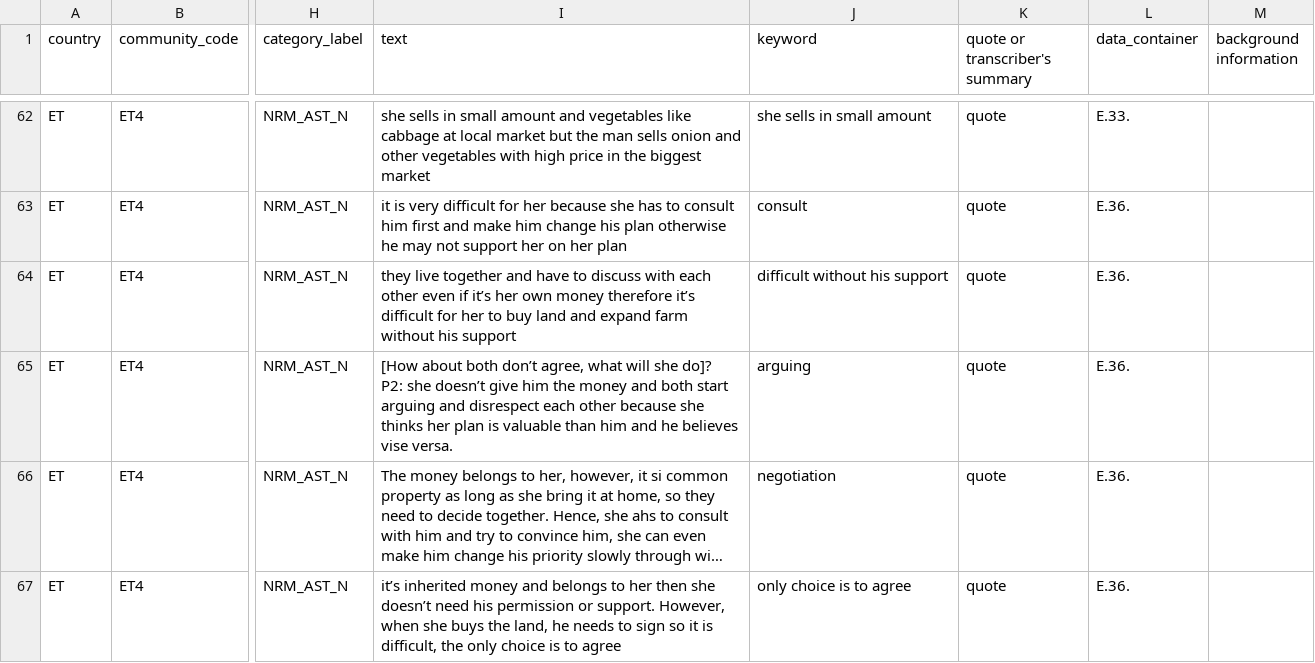
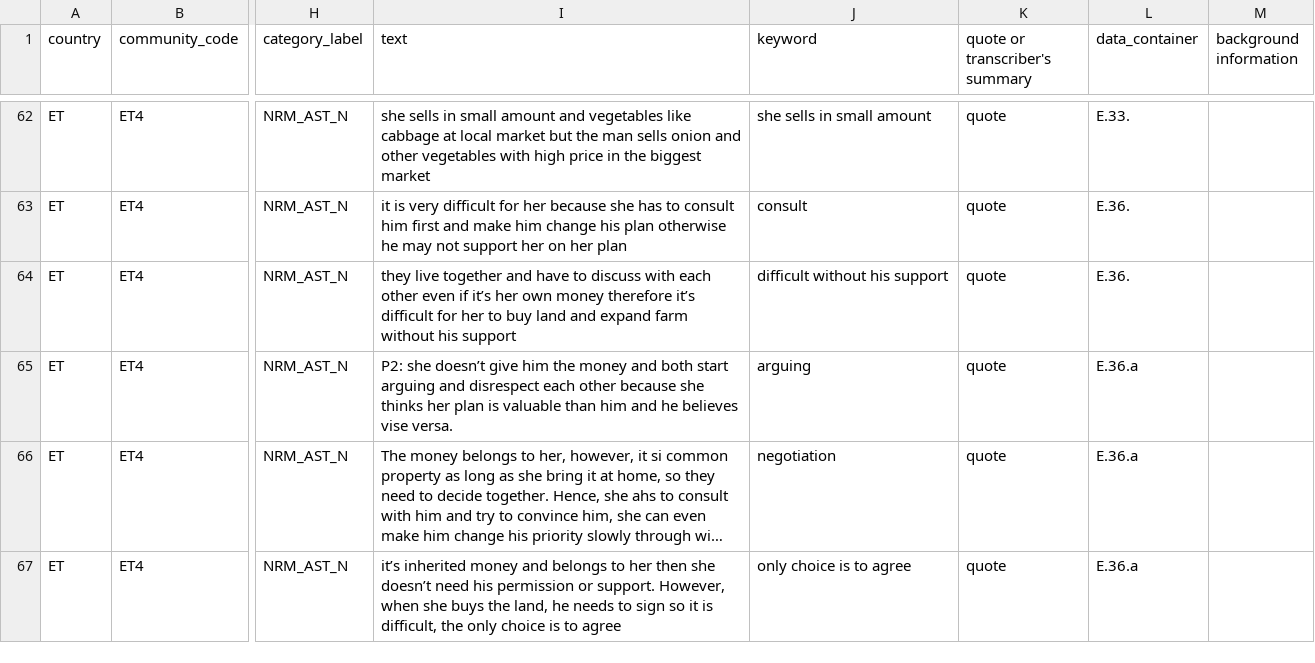
Before and after one commit to ElsLecoutere/Gendered-Dreams-and-Realities-GENNOVATE-ML, a CSV file: template_ET4_ET4E_F.csv, drawn as a sheet; only a part is shown, gaps mark what is left out; long unchanged cells end in …; ↵ is a line break in a cell; the diff covers the shown part only; the diff names each change by its address in the sheet, - before the commit and + after, or states it on an @@ line.

```diff
--- a/template_ET4_ET4E_F.csv
+++ b/template_ET4_ET4E_F.csv
-I65 (text): [How about both don’t agree, what will she do]? ↵ P2: she…
+I65 (text): P2: she…
-L65:L67 (data_container): E.36.
+L65:L67 (data_container): E.36.a
```
Also changed, not shown: 9 edited cells elsewhere in this file, template_ET4_ET4E_M.csv.
